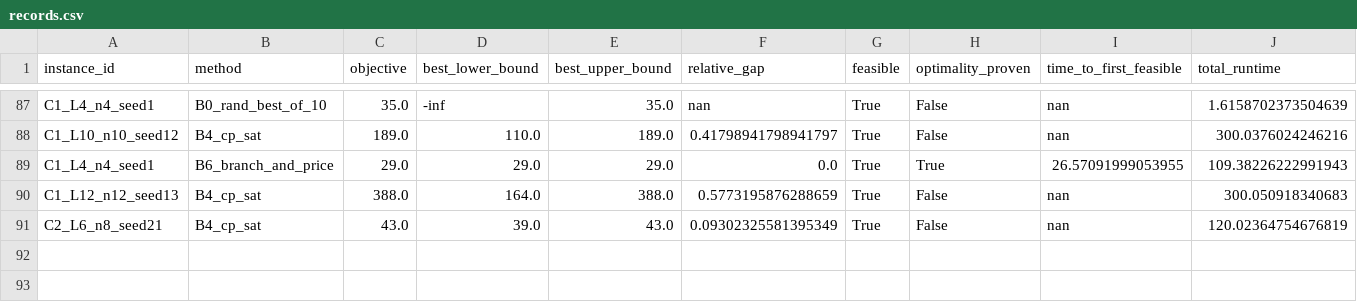
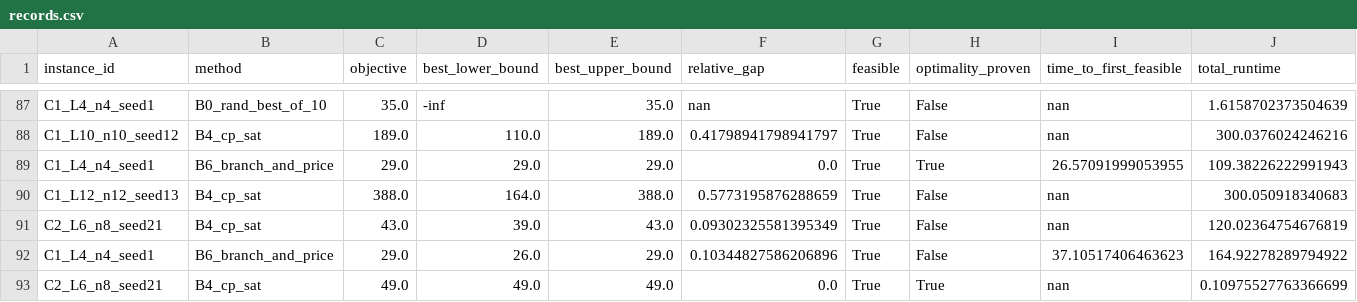
Before and after one commit to asu-trans-ai-lab/railway-timetabling-lab, a CSV file: benchmark_lab/results/records.csv, drawn as a sheet; only a part is shown, gaps mark what is left out; rows hold the shown columns only; the diff names each change by its address in the sheet, - before the commit and + after, or states it on an @@ line.

```diff
--- a/benchmark_lab/results/records.csv
+++ b/benchmark_lab/results/records.csv
+row 92: C1_L4_n4_seed1 | B6_branch_and_price | 29.0 | 26.0 | 29.0 | 0.10344827586206896 | True | False | 37.10517406463623 | 164.92278289794922
+row 93: C2_L6_n8_seed21 | B4_cp_sat | 49.0 | 49.0 | 49.0 | 0.0 | True | True | nan | 0.10975527763366699
```
Also changed, not shown: benchmark_lab/results/bnb_stats.csv, benchmark_lab/results/pipeline_records.csv, 8 other files.
